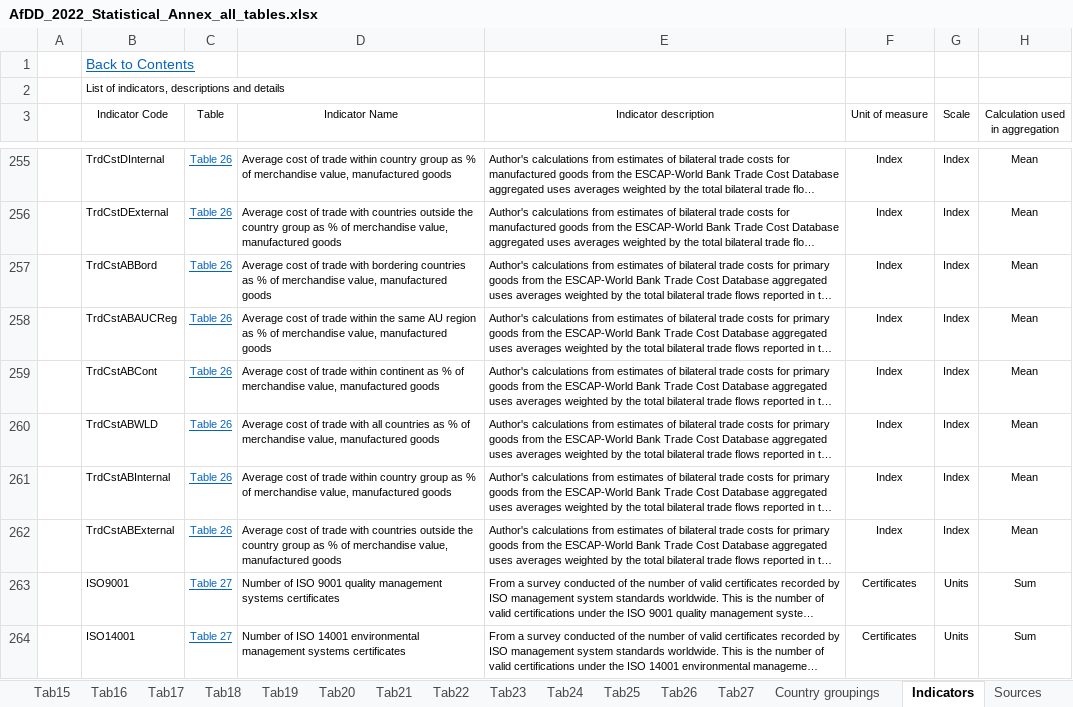
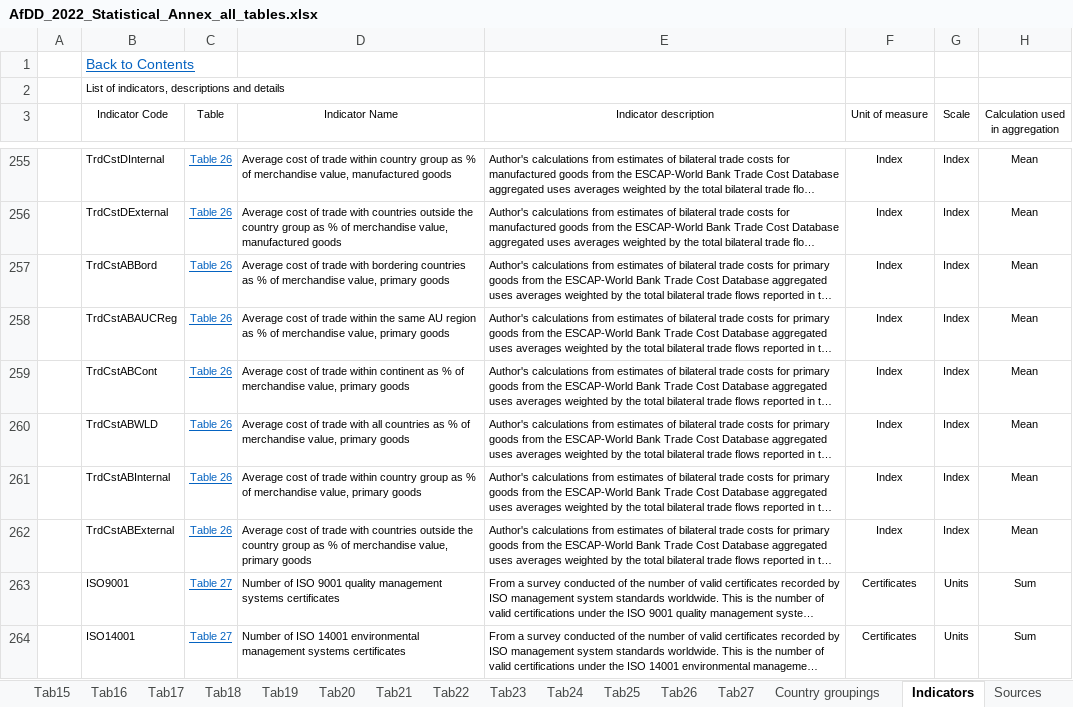
Before and after one commit to AfDDAnnex/AfDDDDAf2022, an Excel workbook: AfDD_2022_Statistical_Annex_all_tables.xlsx, sheet Indicators, drawn as a sheet; only a part is shown, gaps mark what is left out; long unchanged cells end in …; values as stored, in another font and other column widths than the file's, no borders; table styles not drawn; the diff names each change by its address in the sheet, - before the commit and + after, or states it on an @@ line.

```diff
--- a/AfDD_2022_Statistical_Annex_all_tables.xlsx (sheet Indicators)
+++ b/AfDD_2022_Statistical_Annex_all_tables.xlsx (sheet Indicators)
-D257 (Indicator Name): …merchandise value, manufactured goods
+D257 (Indicator Name): …merchandise value, primary goods
-D258 (Indicator Name): …merchandise value, manufactured goods
+D258 (Indicator Name): …merchandise value, primary goods
-D259 (Indicator Name): …merchandise value, manufactured goods
+D259 (Indicator Name): …merchandise value, primary goods
-D260 (Indicator Name): …merchandise value, manufactured goods
+D260 (Indicator Name): …merchandise value, primary goods
-D261 (Indicator Name): …merchandise value, manufactured goods
+D261 (Indicator Name): …merchandise value, primary goods
-D262 (Indicator Name): …merchandise value, manufactured goods
+D262 (Indicator Name): …merchandise value, primary goods
```
Also changed, not shown: sheet Tab26, sheet Country groupings, 1 other file.
